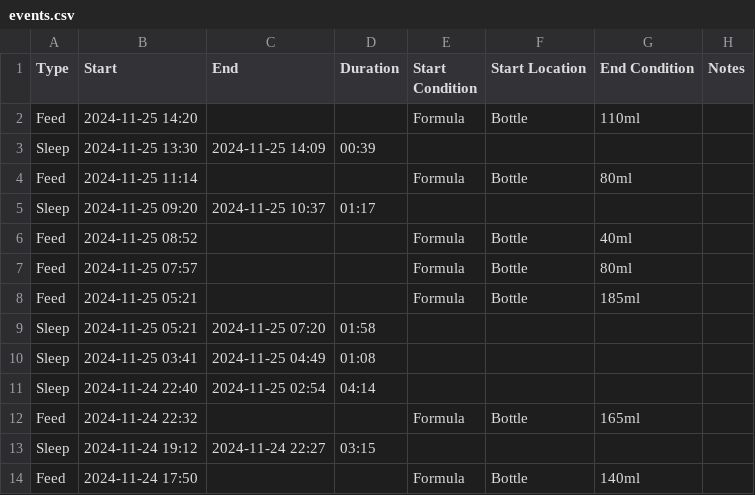
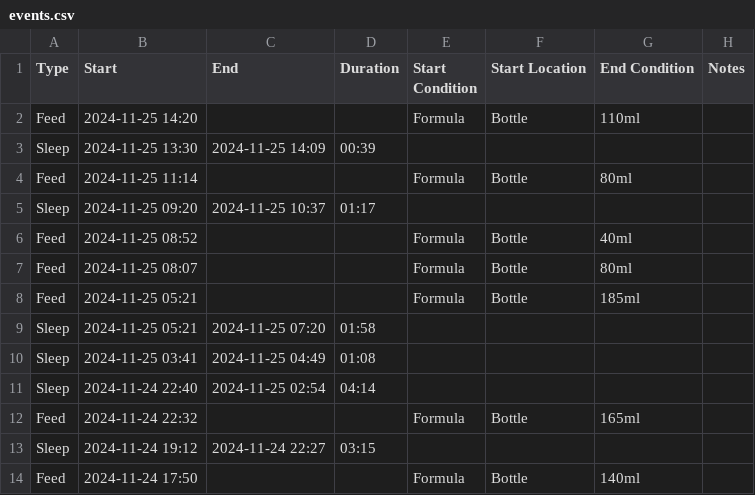
Before and after one commit to archiewood/baby-tracker, a CSV file: sources/huckleberry/events.csv, drawn as a sheet; only a part is shown.

Commit message:
Update CSV 2024-11-25 22:17:53

```diff
--- a/sources/huckleberry/events.csv
+++ b/sources/huckleberry/events.csv
@@ -6,3 +6,3 @@
 "Feed","2024-11-25 08:52",,,"Formula","Bottle","40ml",
-"Feed","2024-11-25 07:57",,,"Formula","Bottle","80ml",
+"Feed","2024-11-25 08:07",,,"Formula","Bottle","80ml",
 "Feed","2024-11-25 05:21",,,"Formula","Bottle","185ml",
```
